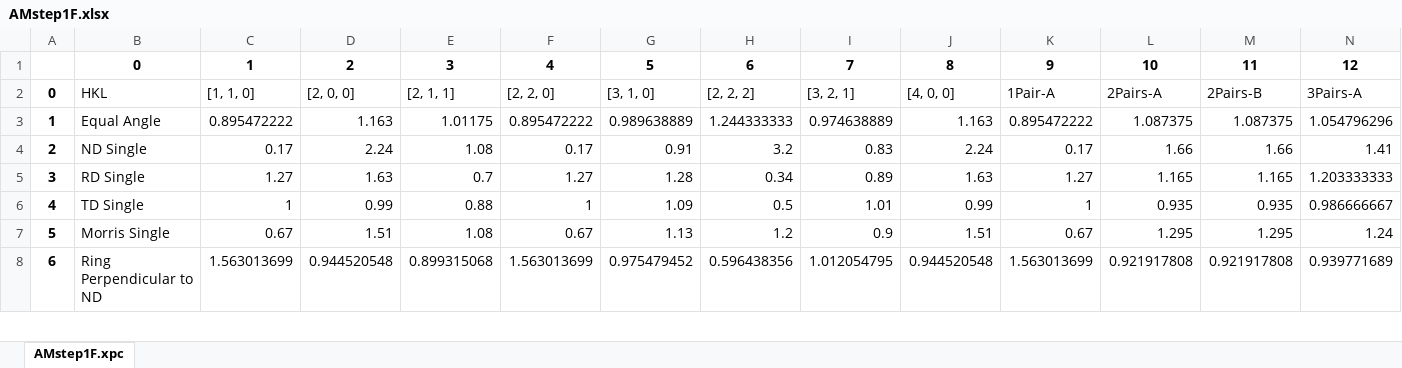
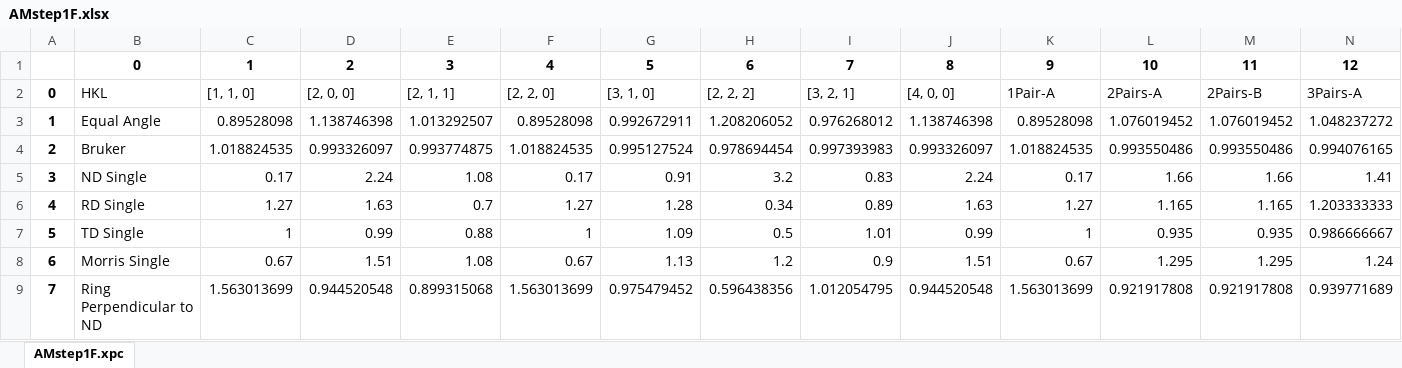
Before and after one commit to usnistgov/Texture-Sampling-PhaseMeasurement-BiasErrors, an Excel workbook: JupyterNotebooks/AveragedIntensities-Exp/AMstep1F.xlsx, sheet AMstep1F.xpc, drawn as a sheet; only a part is shown; values as stored, in another font and other column widths than the file's, no borders; addresses are those after the commit; rows hold the shown columns only; the diff covers the shown part only; the diff names each change by its address in the sheet, - before the commit and + after, or states it on an @@ line.

```diff
--- a/JupyterNotebooks/AveragedIntensities-Exp/AMstep1F.xlsx (sheet AMstep1F.xpc)
+++ b/JupyterNotebooks/AveragedIntensities-Exp/AMstep1F.xlsx (sheet AMstep1F.xpc)
-C3: 0.895472222
+C3: 0.89528098
-D3: 1.163
+D3: 1.138746398
-E3: 1.01175
+E3: 1.013292507
-F3: 0.895472222
+F3: 0.89528098
-G3: 0.989638889
+G3: 0.992672911
-H3: 1.244333333
+H3: 1.208206052
-I3: 0.974638889
+I3: 0.976268012
-J3: 1.163
+J3: 1.138746398
-K3: 0.895472222
+K3: 0.89528098
-L3: 1.087375
+L3: 1.076019452
-M3: 1.087375
+M3: 1.076019452
-N3: 1.054796296
+N3: 1.048237272
+row 4: 2 | Bruker | 1.018824535 | 0.993326097 | 0.993774875 | 1.018824535 | 0.995127524 | 0.978694454 | 0.997393983 | 0.993326097 | 1.018824535 | 0.993550486 | 0.993550486 | 0.994076165
@@ column A renumbered from row 5 down @@
```
Also changed, not shown: 5 edited cells elsewhere in this sheet, JupyterNotebooks/AveragedIntensities-Exp/AMstep1A.xlsx, JupyterNotebooks/AveragedIntensities-Exp/TRIP700A.xlsx, 7 other files.
